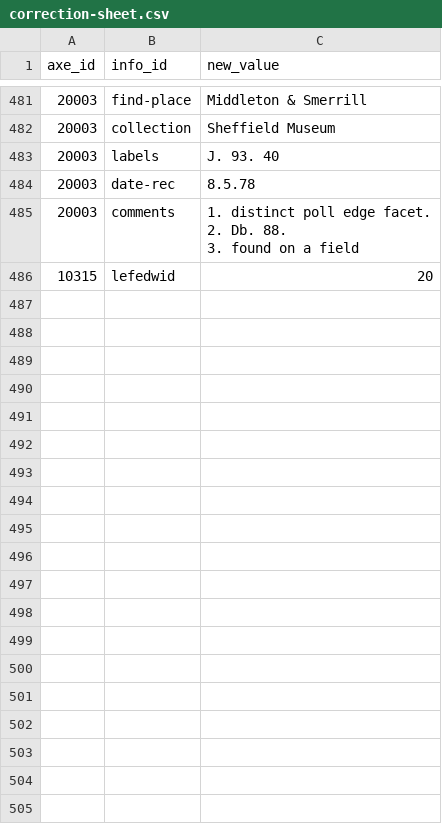
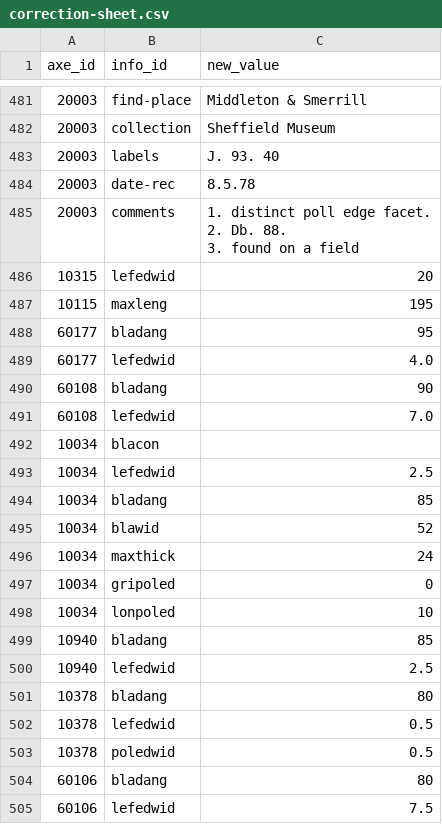
Before and after one commit to leigh-nugent/neo-axes, a CSV file: data/correction-sheet.csv, drawn as a sheet; only a part is shown, gaps mark what is left out; the diff covers the shown part only; the diff names each change by its address in the sheet, - before the commit and + after, or states it on an @@ line.

Commit message:
fix warning with micropasts tidier & new corrections

```diff
--- a/data/correction-sheet.csv
+++ b/data/correction-sheet.csv
+row 487: 10115 | maxleng | 195
+row 488: 60177 | bladang | 95
+row 489: 60177 | lefedwid | 4.0
+row 490: 60108 | bladang | 90
+row 491: 60108 | lefedwid | 7.0
+row 492: 10034 | blacon
+row 493: 10034 | lefedwid | 2.5
+row 494: 10034 | bladang | 85
+row 495: 10034 | blawid | 52
+row 496: 10034 | maxthick | 24
+row 497: 10034 | gripoled | 0
+row 498: 10034 | lonpoled | 10
+row 499: 10940 | bladang | 85
+row 500: 10940 | lefedwid | 2.5
+row 501: 10378 | bladang | 80
+row 502: 10378 | lefedwid | 0.5
+row 503: 10378 | poledwid | 0.5
+row 504: 60106 | bladang | 80
+row 505: 60106 | lefedwid | 7.5
```
Also changed, not shown: 13 added rows elsewhere in this file, 2 other files.
